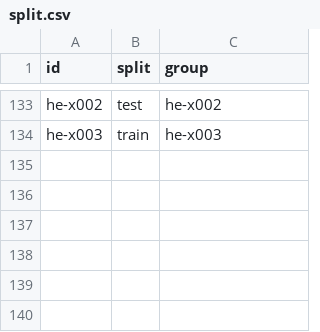
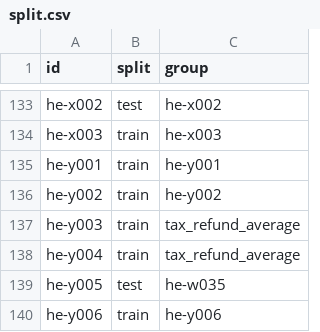
Before and after one commit to avishagMinnes/scam-detector, a CSV file: data/split.csv, drawn as a sheet; only a part is shown, gaps mark what is left out; the diff names each change by its address in the sheet, - before the commit and + after, or states it on an @@ line.

```diff
--- a/data/split.csv
+++ b/data/split.csv
+row 135: he-y001 | train | he-y001
+row 136: he-y002 | train | he-y002
+row 137: he-y003 | train | tax_refund_average
+row 138: he-y004 | train | tax_refund_average
+row 139: he-y005 | test | he-w035
+row 140: he-y006 | train | he-y006
```
Also changed, not shown: 3 other files.
